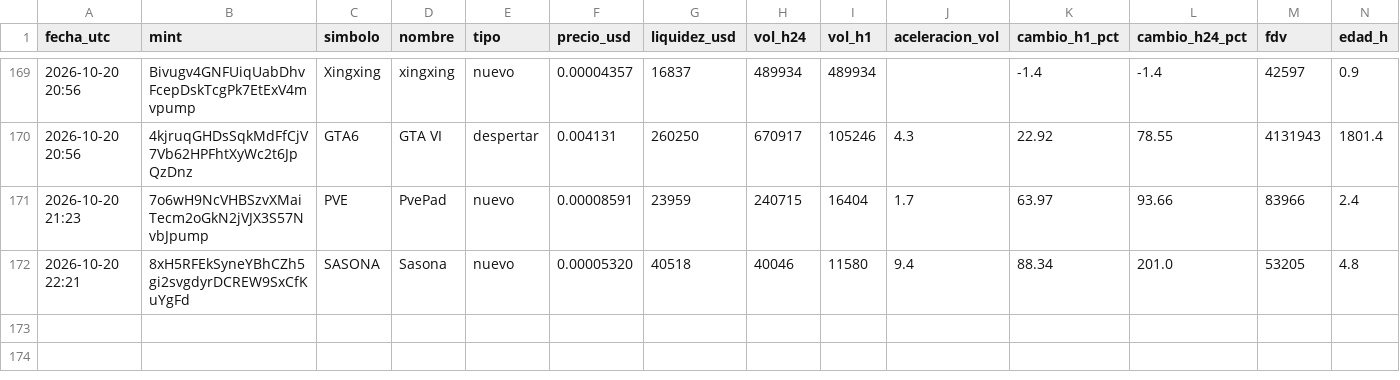
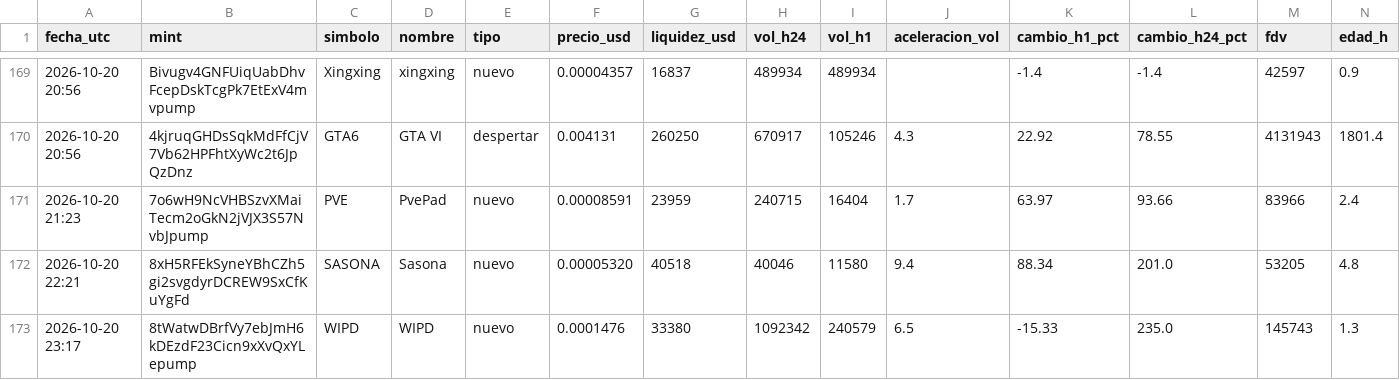
Before and after one commit to romeroyair9977-design/memecoins, a CSV file: data/candidatos.csv, drawn as a sheet; only a part is shown, gaps mark what is left out; rows hold the shown columns only; the diff names each change by its address in the sheet, - before the commit and + after, or states it on an @@ line.

```diff
--- a/data/candidatos.csv
+++ b/data/candidatos.csv
+row 173: 2026-10-20 23:17 | 8tWatwDBrfVy7ebJmH6kDEzdF23Cicn9xXvQxYLepump | WIPD | WIPD | nuevo | 0.0001476 | 33380 | 1092342 | 240579 | 6.5 | -15.33 | 235.0 | 145743 | 1.3
```
Also changed, not shown: data/paper_balance.csv, 1 other file.
